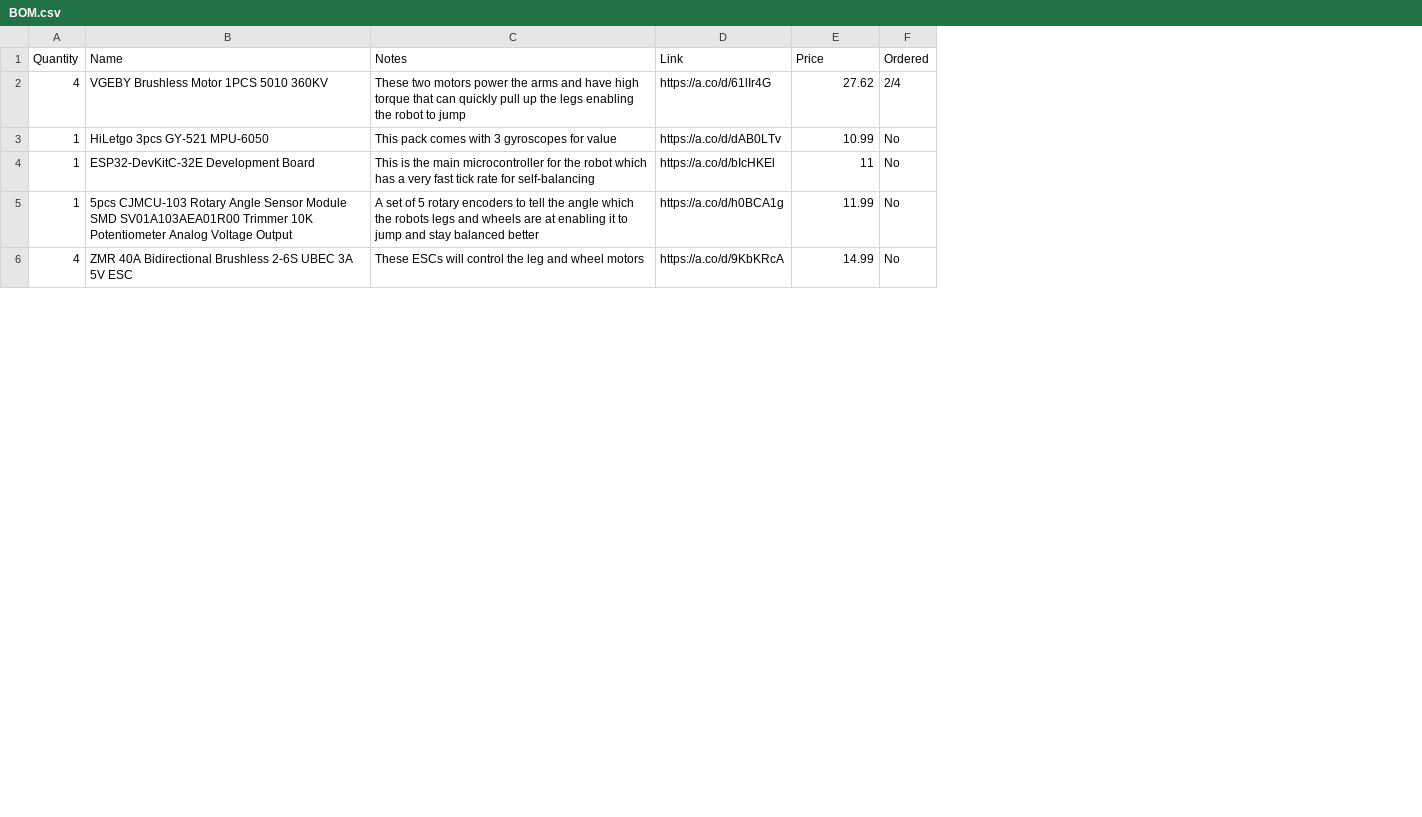
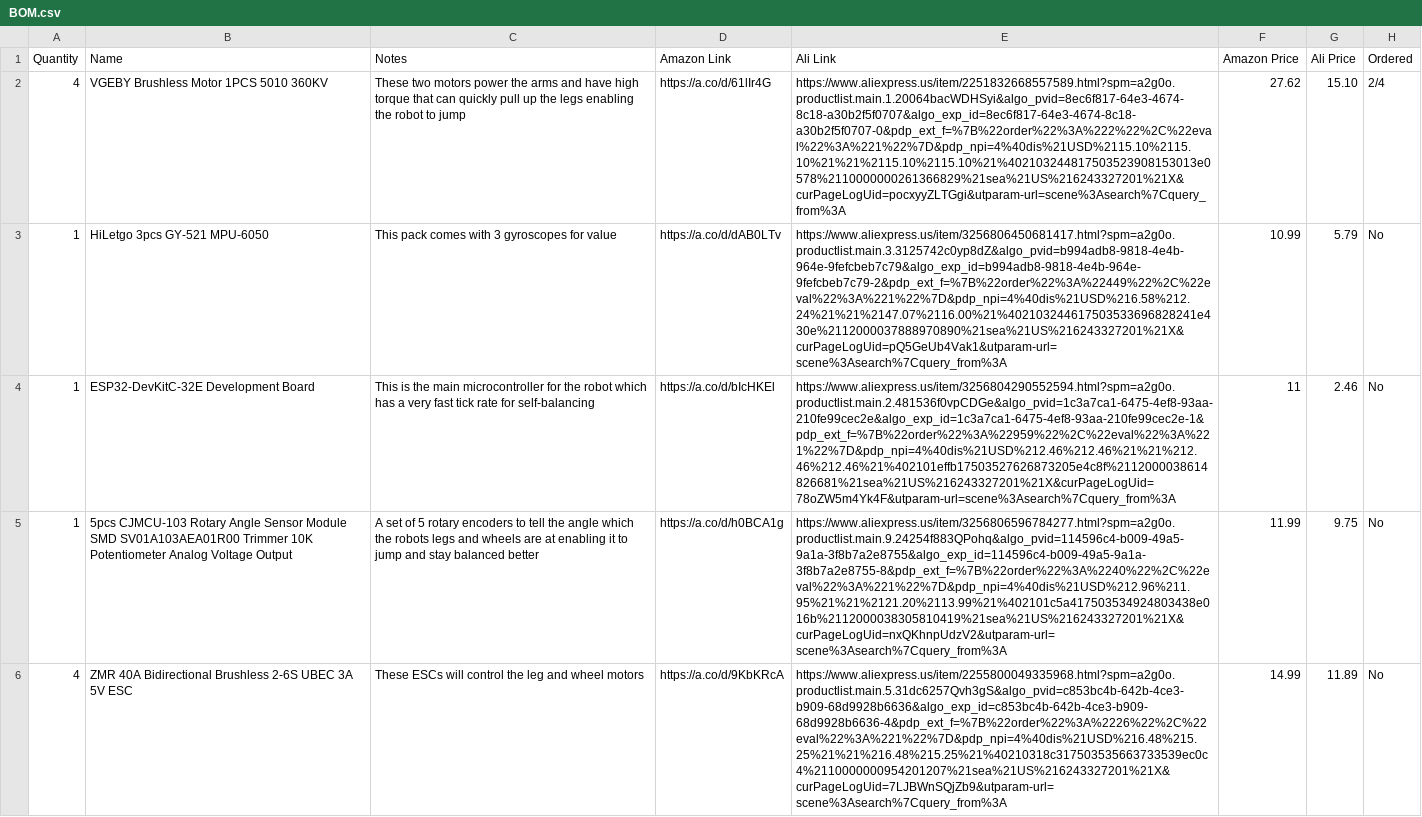
Before and after one commit to BrandonKirbyson/Wall-V, a CSV file: BOM.csv, drawn as a sheet; only a part is shown; addresses are those after the commit; the diff names each change by its address in the sheet, - before the commit and + after, or states it on an @@ line.

```diff
--- a/BOM.csv
+++ b/BOM.csv
+column E (Ali Link), rows 2-6: https://www.aliexpress.us/item/2251832668557589.html?spm=a2g0o.productlist.main.1.20064bacWDHSyi&algo_pvid=8ec6f817-64e3-4674-8c18-a30b2f5f0707&algo_exp_id=8ec6f817-64e3-4674-8c18-a30b2f5f0707-0&pdp_ext_f=%7B%22order%22%3A%222%22%2C%22eval%22%3A%221%22%7D&pdp_npi=4%40dis%21USD%2115.10%2115.10%21%21%2115.10%2115.10%21%402103244817503523908153013e0578%2110000000261366829%21sea%21US%216243327201%21X&curPageLogUid=pocxyyZLTGgi&utparam-url=scene%3Asearch%7Cquery_from%3A | https://www.aliexpress.us/item/3256806450681417.html?spm=a2g0o.productlist.main.3.3125742c0yp8dZ&algo_pvid=b994adb8-9818-4e4b-964e-9fefcbeb7c79&algo_exp_id=b994adb8-9818-4e4b-964e-9fefcbeb7c79-2&pdp_ext_f=%7B%22order%22%3A%22449%22%2C%22eval%22%3A%221%22%7D&pdp_npi=4%40dis%21USD%216.58%212.24%21%21%2147.07%2116.00%21%402103244617503533696828241e430e%2112000037888970890%21sea%21US%216243327201%21X&curPageLogUid=pQ5GeUb4Vak1&utparam-url=scene%3Asearch%7Cquery_from%3A | https://www.aliexpress.us/item/3256804290552594.html?spm=a2g0o.productlist.main.2.481536f0vpCDGe&algo_pvid=1c3a7ca1-6475-4ef8-93aa-210fe99cec2e&algo_exp_id=1c3a7ca1-6475-4ef8-93aa-210fe99cec2e-1&pdp_ext_f=%7B%22order%22%3A%22959%22%2C%22eval%22%3A%221%22%7D&pdp_npi=4%40dis%21USD%212.46%212.46%21%21%212.46%212.46%21%402101effb17503527626873205e4c8f%2112000038614826681%21sea%21US%216243327201%21X&curPageLogUid=78oZW5m4Yk4F&utparam-url=scene%3Asearch%7Cquery_from%3A | https://www.aliexpress.us/item/3256806596784277.html?spm=a2g0o.productlist.main.9.24254f883QPohq&algo_pvid=114596c4-b009-49a5-9a1a-3f8b7a2e8755&algo_exp_id=114596c4-b009-49a5-9a1a-3f8b7a2e8755-8&pdp_ext_f=%7B%22order%22%3A%2240%22%2C%22eval%22%3A%221%22%7D&pdp_npi=4%40dis%21USD%212.96%211.95%21%21%2121.20%2113.99%21%402101c5a417503534924803438e016b%2112000038305810419%21sea%21US%216243327201%21X&curPageLogUid=nxQKhnpUdzV2&utparam-url=scene%3Asearch%7Cquery_from%3A | https://www.aliexpress.us/item/2255800049335968.html?spm=a2g0o.productlist.main.5.31dc6257Qvh3gS&algo_pvid=c853bc4b-642b-4ce3-b909-68d9928b6636&algo_exp_id=c853bc4b-642b-4ce3-b909-68d9928b6636-4&pdp_ext_f=%7B%22order%22%3A%2226%22%2C%22eval%22%3A%221%22%7D&pdp_npi=4%40dis%21USD%216.48%215.25%21%21%216.48%215.25%21%40210318c317503535663733539ec0c4%2110000000954201207%21sea%21US%216243327201%21X&curPageLogUid=7LJBWnSQjZb9&utparam-url=scene%3Asearch%7Cquery_from%3A
+column G (Ali Price), rows 2-6: 15.10 | 5.79 | 2.46 | 9.75 | 11.89
-D1: Link
+D1: Amazon Link
-F1: Price
+F1: Amazon Price
```
Also changed, not shown: 1 other file.
